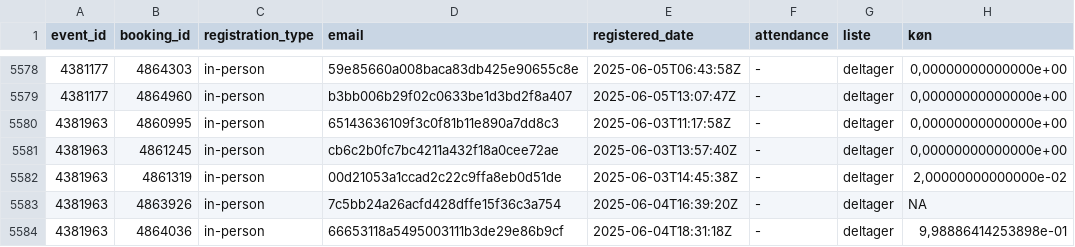
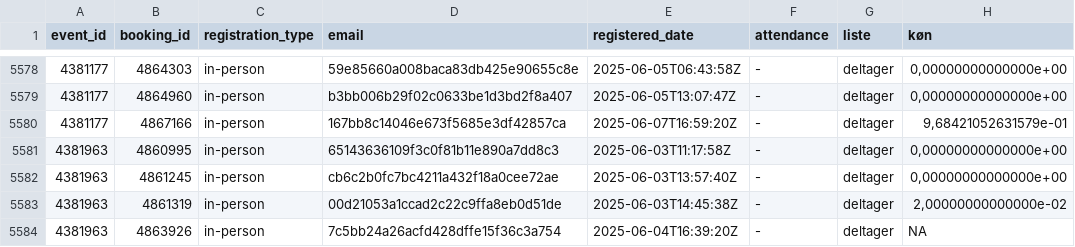
Before and after one commit to KUBDatalab/tal-og-data, a CSV file: data/event_data/all_event_details.csv, drawn as a sheet; only a part is shown, gaps mark what is left out; the shorter side is filled out with more unchanged rows; the diff names each change by its address in the sheet, - before the commit and + after, or states it on an @@ line.

```diff
--- a/data/event_data/all_event_details.csv
+++ b/data/event_data/all_event_details.csv
+row 5580: 4381177 | 4867166 | in-person | 167bb8c14046e673f5685e3df42857ca | 2025-06-07T16:59:20Z | - | deltager | 9,68421052631579e-01
```
Also changed, not shown: data/event_data/aktuelt_events.csv, data/event_data/current_events_details.csv, 5 other files.
